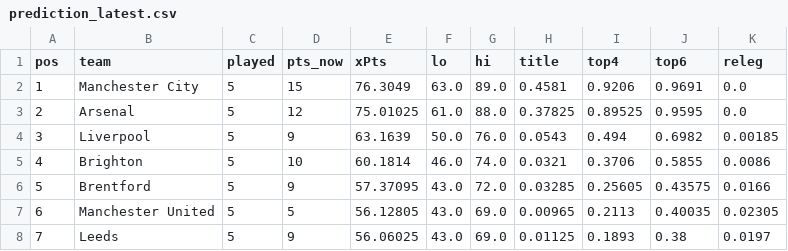
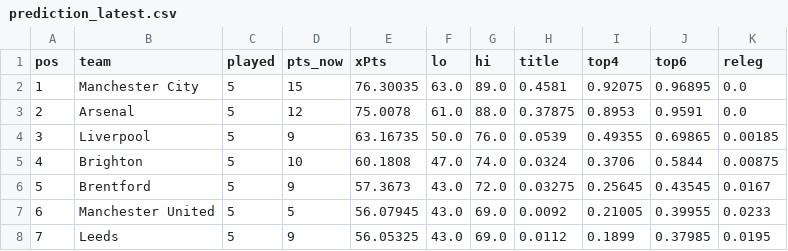
Before and after one commit to shanbhag003/pl-supercomputer, a CSV file: outputs/prediction_latest.csv, drawn as a sheet; only a part is shown; the diff covers the shown part only.

```diff
--- a/outputs/prediction_latest.csv
+++ b/outputs/prediction_latest.csv
@@ -1,8 +1,8 @@
 pos,team,played,pts_now,xPts,lo,hi,title,top4,top6,releg
-1,Manchester City,5,15,76.3049,63.0,89.0,0.4581,0.9206,0.9691,0.0
-2,Arsenal,5,12,75.01025,61.0,88.0,0.37825,0.89525,0.9595,0.0
-3,Liverpool,5,9,63.1639,50.0,76.0,0.0543,0.494,0.6982,0.00185
-4,Brighton,5,10,60.1814,46.0,74.0,0.0321,0.3706,0.5855,0.0086
-5,Brentford,5,9,57.37095,43.0,72.0,0.03285,0.25605,0.43575,0.0166
-6,Manchester United,5,5,56.12805,43.0,69.0,0.00965,0.2113,0.40035,0.02305
-7,Leeds,5,9,56.06025,43.0,69.0,0.01125,0.1893,0.38,0.0197
+1,Manchester City,5,15,76.30035,63.0,89.0,0.4581,0.92075,0.96895,0.0
+2,Arsenal,5,12,75.0078,61.0,88.0,0.37875,0.8953,0.9591,0.0
+3,Liverpool,5,9,63.16735,50.0,76.0,0.0539,0.49355,0.69865,0.00185
+4,Brighton,5,10,60.1808,47.0,74.0,0.0324,0.3706,0.5844,0.00875
+5,Brentford,5,9,57.3673,43.0,72.0,0.03275,0.25645,0.43545,0.0167
+6,Manchester United,5,5,56.07945,43.0,69.0,0.0092,0.21005,0.39955,0.0233
+7,Leeds,5,9,56.05325,43.0,69.0,0.0112,0.1899,0.37985,0.0195
```
Also changed, not shown: 53 edited cells elsewhere in this file, outputs/fpl_benchmark.csv, outputs/fpl_predictions.csv, 9 other files.
